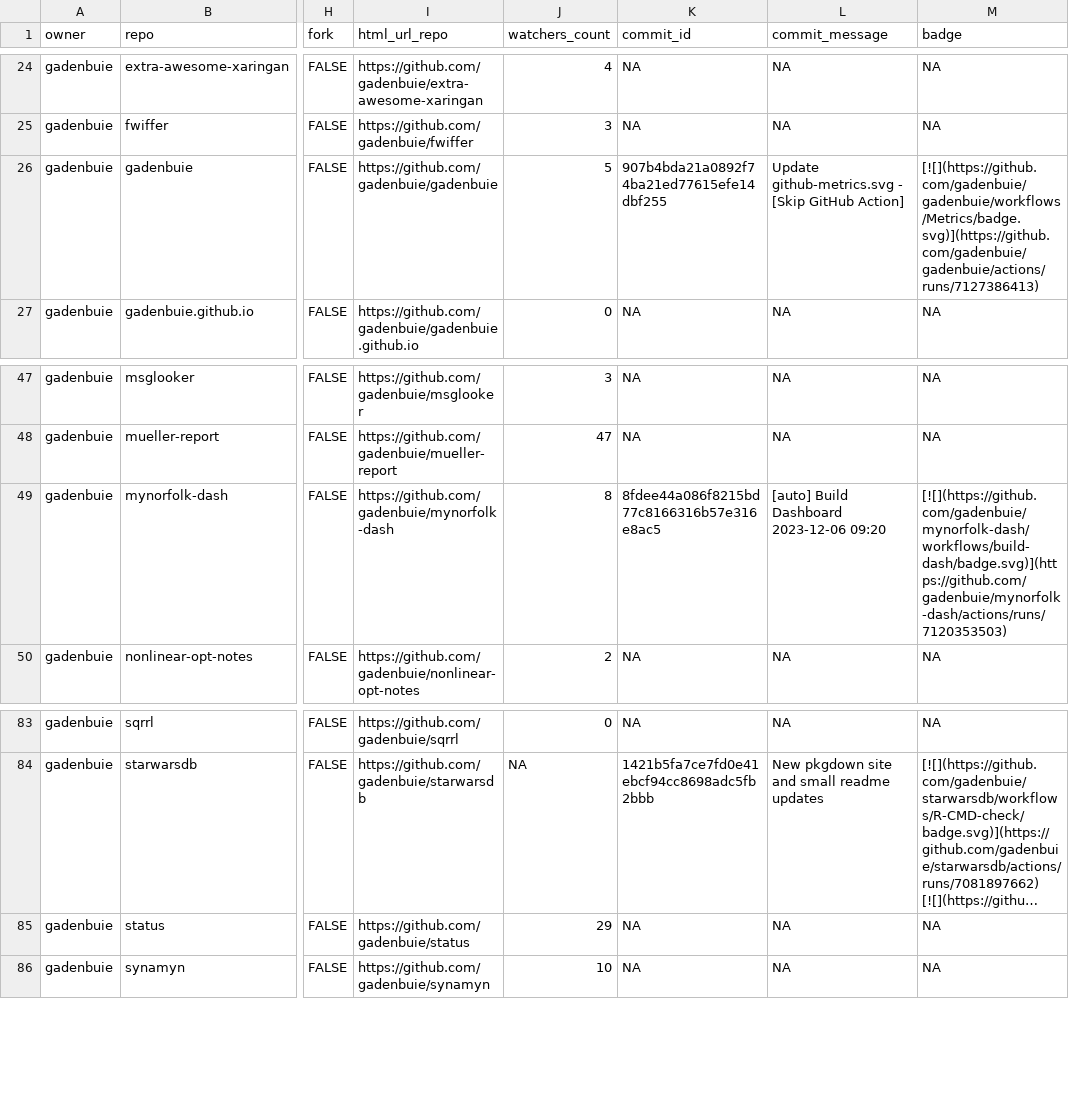
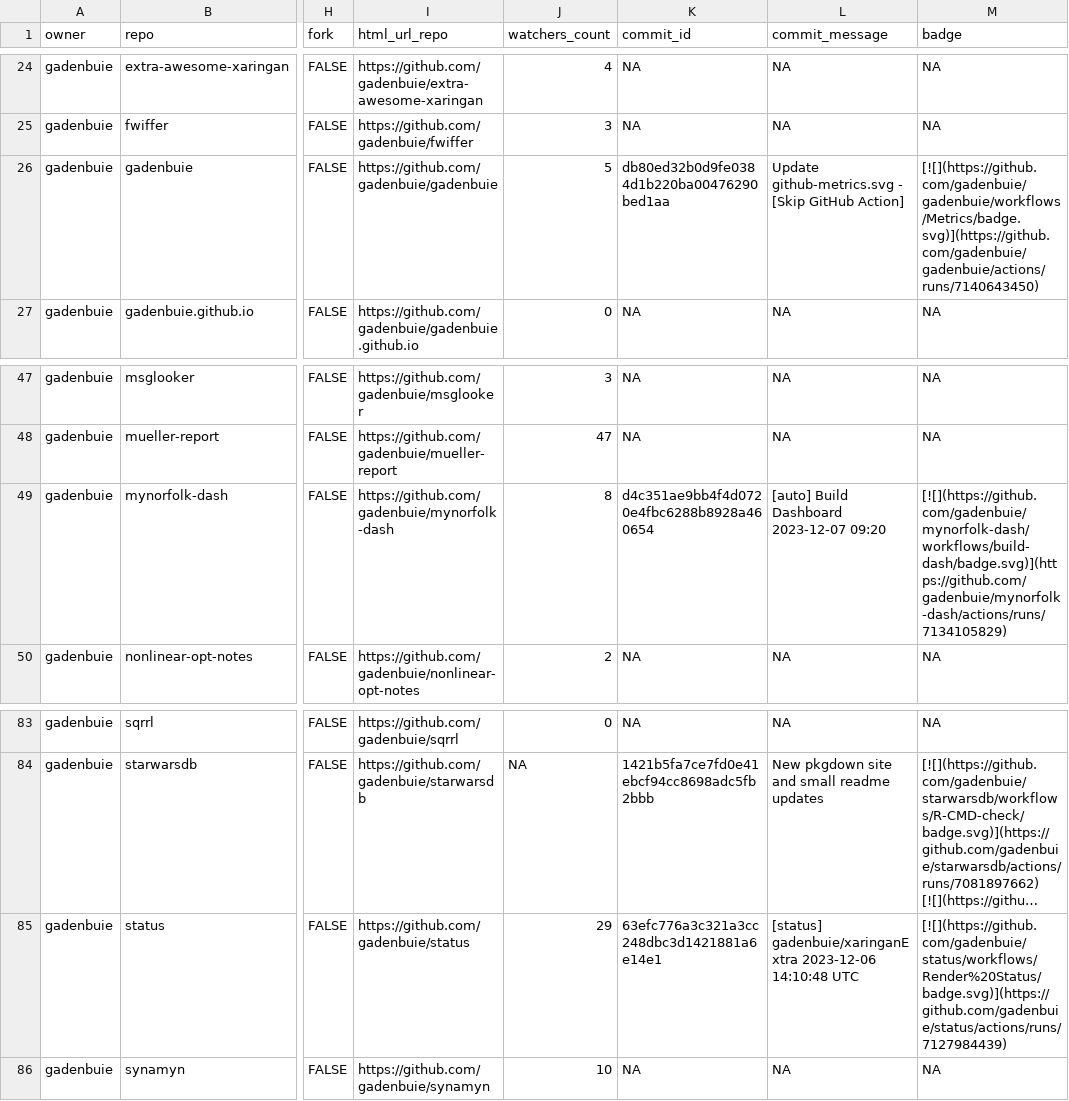
Before and after one commit to jimbrig/status, a CSV file: repos.csv, drawn as a sheet; only a part is shown, gaps mark what is left out; long unchanged cells end in …; the diff names each change by its address in the sheet, - before the commit and + after, or states it on an @@ line.

```diff
--- a/repos.csv
+++ b/repos.csv
-K26 (commit_id): 907b4bda21a0892f74ba21ed77615efe14dbf255
+K26 (commit_id): db80ed32b0d9fe0384d1b220ba00476290bed1aa
-M26 (badge): [![](https://github.com/gadenbuie/gadenbuie/workflows/Metrics/badge.svg)](https://github.com/gadenbuie/gadenbuie/actions/runs/7127386413)
+M26 (badge): [![](https://github.com/gadenbuie/gadenbuie/workflows/Metrics/badge.svg)](https://github.com/gadenbuie/gadenbuie/actions/runs/7140643450)
-K49 (commit_id): 8fdee44a086f8215bd77c8166316b57e316e8ac5
+K49 (commit_id): d4c351ae9bb4f4d0720e4fbc6288b8928a460654
-L49 (commit_message): [auto] Build Dashboard 2023-12-06 09:20
+L49 (commit_message): [auto] Build Dashboard 2023-12-07 09:20
-M49 (badge): [![](https://github.com/gadenbuie/mynorfolk-dash/workflows/build-dash/badge.svg)](https://github.com/gadenbuie/mynorfolk-dash/actions/runs/7120353503)
+M49 (badge): [![](https://github.com/gadenbuie/mynorfolk-dash/workflows/build-dash/badge.svg)](https://github.com/gadenbuie/mynorfolk-dash/actions/runs/7134105829)
-K85 (commit_id): NA
+K85 (commit_id): 63efc776a3c321a3cc248dbc3d1421881a6e14e1
-L85 (commit_message): NA
+L85 (commit_message): [status] gadenbuie/xaringanExtra 2023-12-06 14:10:48 UTC
-M85 (badge): NA
+M85 (badge): [![](https://github.com/gadenbuie/status/workflows/Render%20Status/badge.svg)](https://github.com/gadenbuie/status/actions/runs/7127984439)
```
Also changed, not shown: 2 other files.
